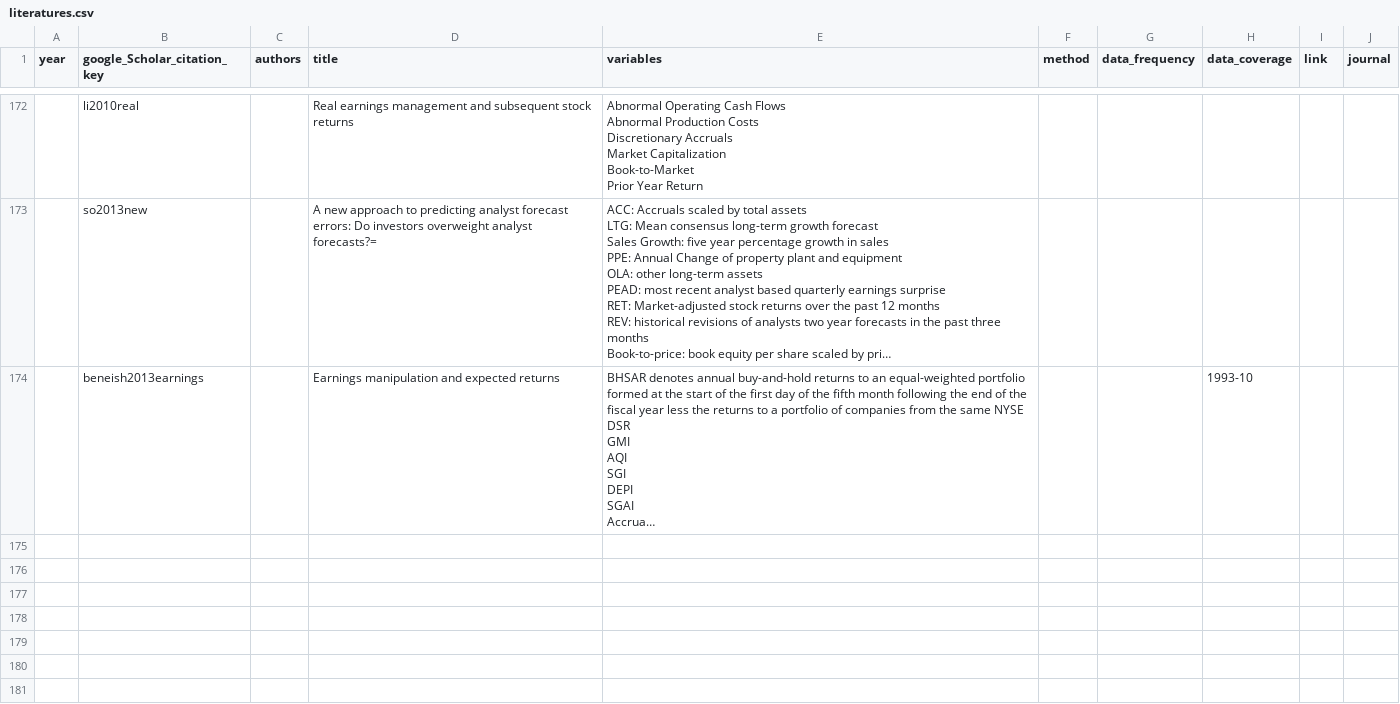
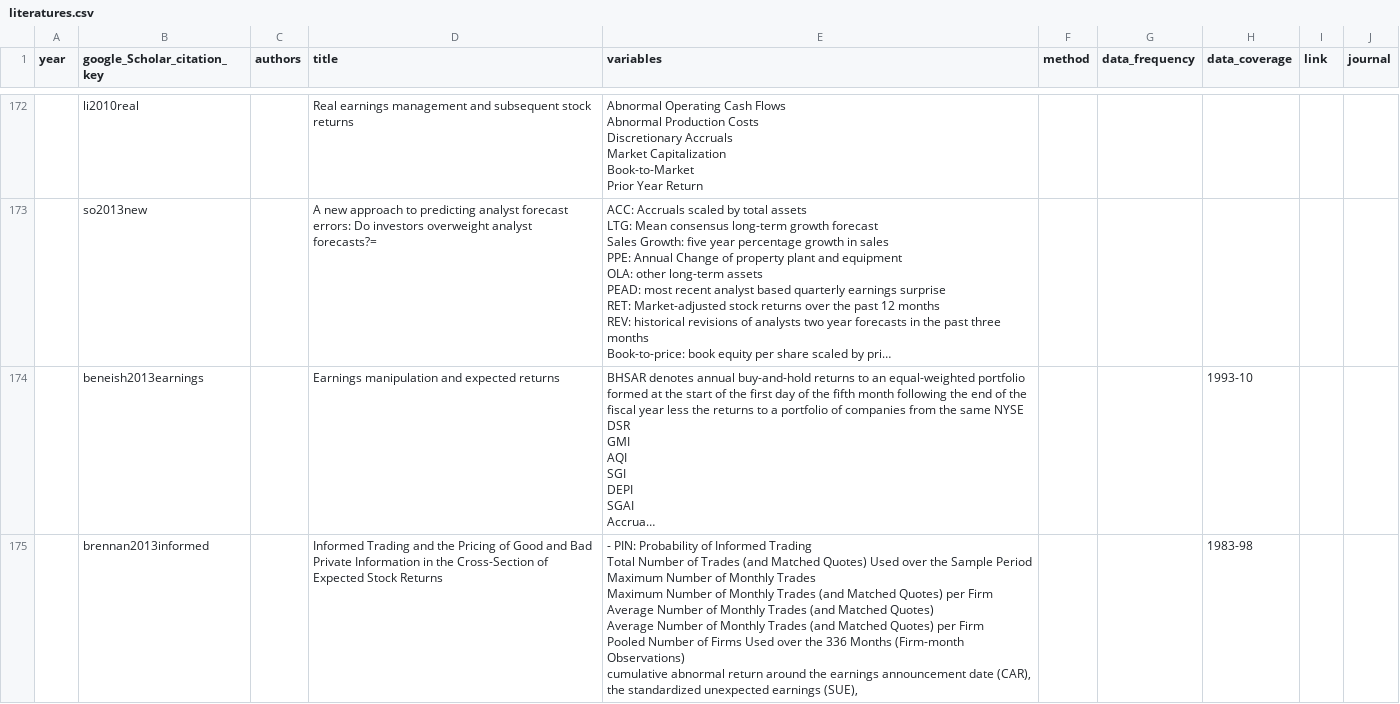
Before and after one commit to krishpn/financialanomalies, a CSV file: literatures.csv, drawn as a sheet; only a part is shown, gaps mark what is left out; long unchanged cells end in …; ↵ is a line break in a cell; the diff names each change by its address in the sheet, - before the commit and + after, or states it on an @@ line.

```diff
--- a/literatures.csv
+++ b/literatures.csv
+row 175:  | brennan2013informed |  | Informed Trading and the Pricing of Good and Bad Private Information in the Cross-Section of Expected Stock Returns | - PIN: Probability of Informed Trading ↵ Total Number of Trades (and Matched Quotes) Used over the Sample Period ↵ Maximum Number of Monthly Trades ↵ Maximum Number of Monthly Trades (and Matched Quotes) per Firm ↵ Average Number of Monthly Trades (and Matched Quotes) ↵ Average Number of Monthly Trades (and Matched Quotes) per Firm ↵ Pooled Number of Firms Used over the 336 Months (Firm-month Observations) ↵ cumulative abnormal return around the earnings announcement date (CAR), ↵ the standardized unexpected earnings (SUE), |  |  | 1983-98
```
Also changed, not shown: 3 other files.
